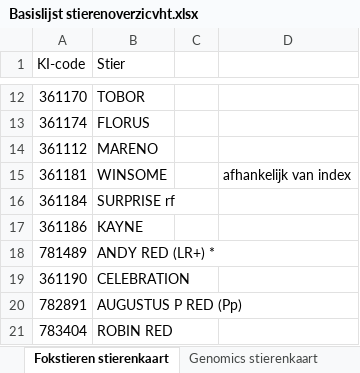
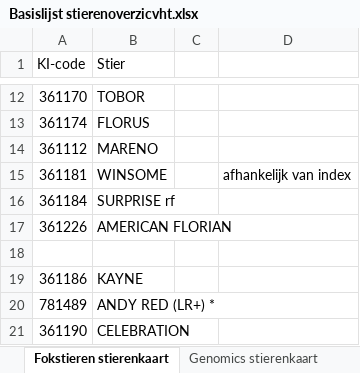
Before and after one commit to KISamen/stierenkaart_selectie, an Excel workbook: Stierenkaart/April/Basislijst stierenoverzicvht.xlsx, sheet Fokstieren stierenkaart, drawn as a sheet; only a part is shown, gaps mark what is left out; the shorter side is filled out with more unchanged rows; values as stored, in another font and other column widths than the file's, no borders; the diff names each change by its address in the sheet, - before the commit and + after, or states it on an @@ line.

```diff
--- a/Stierenkaart/April/Basislijst stierenoverzicvht.xlsx (sheet Fokstieren stierenkaart)
+++ b/Stierenkaart/April/Basislijst stierenoverzicvht.xlsx (sheet Fokstieren stierenkaart)
+row 17: 361226 | AMERICAN FLORIAN
+row 18: (empty)
```
Also changed, not shown: 9 other files.
